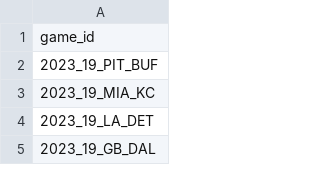
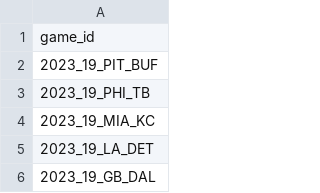
Before and after one commit to nflverse/nflverse-pbp-internal, a CSV file: released_games.csv, drawn as a sheet; only a part is shown; the diff names each change by its address in the sheet, - before the commit and + after, or states it on an @@ line.

```diff
--- a/released_games.csv
+++ b/released_games.csv
+row 3: 2023_19_PHI_TB
```
